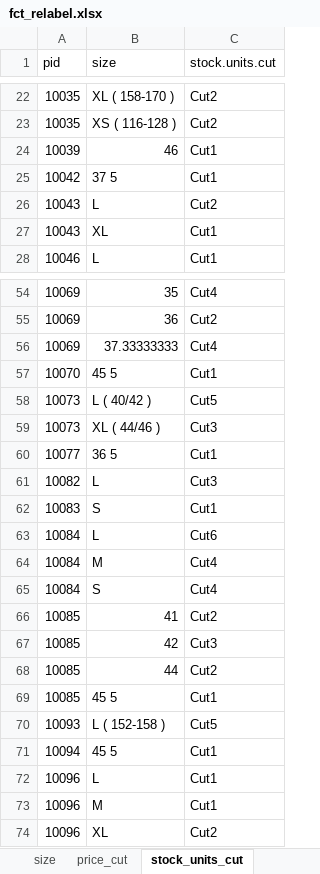
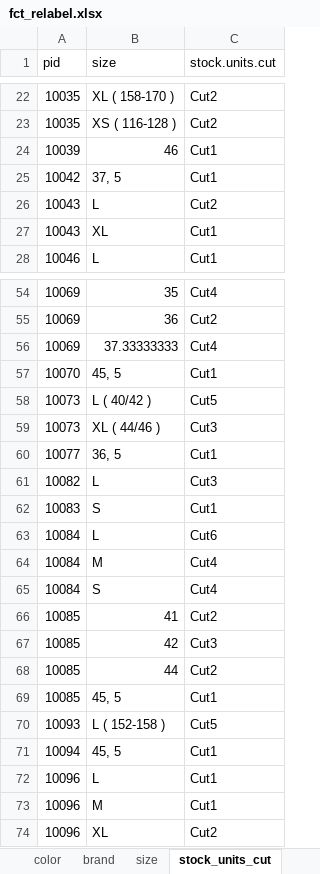
Before and after one commit to ISU-DMC/dmc2018, an Excel workbook: users/XiaodanLyu/feature_engineering/fct_relabel.xlsx, sheet stock_units_cut, drawn as a sheet; only a part is shown, gaps mark what is left out; values as stored, in another font and other column widths than the file's, no cell formats; the diff names each change by its address in the sheet, - before the commit and + after, or states it on an @@ line.

```diff
--- a/users/XiaodanLyu/feature_engineering/fct_relabel.xlsx (sheet stock_units_cut)
+++ b/users/XiaodanLyu/feature_engineering/fct_relabel.xlsx (sheet stock_units_cut)
-B25 (size): 37 5
+B25 (size): 37, 5
-B57 (size): 45 5
+B57 (size): 45, 5
-B60 (size): 36 5
+B60 (size): 36, 5
-B69 (size): 45 5
+B69 (size): 45, 5
-B71 (size): 45 5
+B71 (size): 45, 5
```
Also changed, not shown: sheet size, sheet color, sheet price_cut, other sheet tabs, cell formats, 2 other files.
